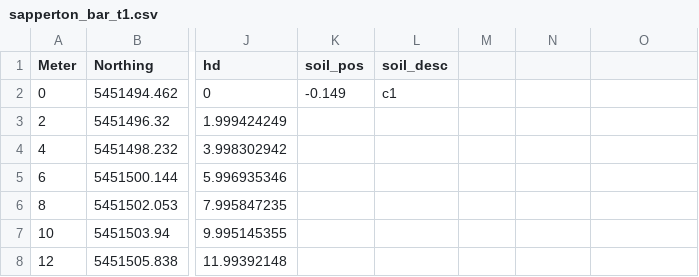
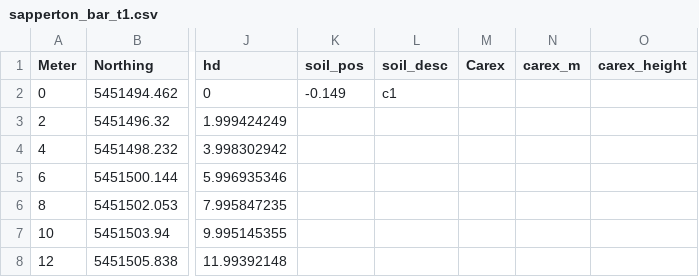
Before and after one commit to dhennigar/2023-fre-transects, a CSV file: data/sapperton_bar_t1.csv, drawn as a sheet; only a part is shown, gaps mark what is left out; the diff names each change by its address in the sheet, - before the commit and + after, or states it on an @@ line.

```diff
--- a/data/sapperton_bar_t1.csv
+++ b/data/sapperton_bar_t1.csv
-M1: (empty)
+M1: Carex
-N1: (empty)
+N1: carex_m
-O1: (empty)
+O1: carex_height
```
Also changed, not shown: data/canoe_pass_t1.csv, data/no_seven_rd.csv, 21 other files.
